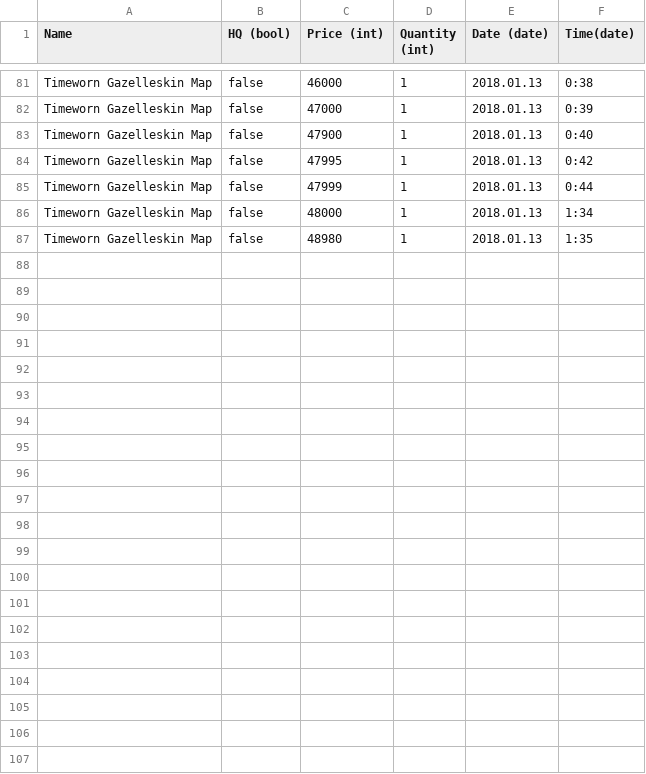
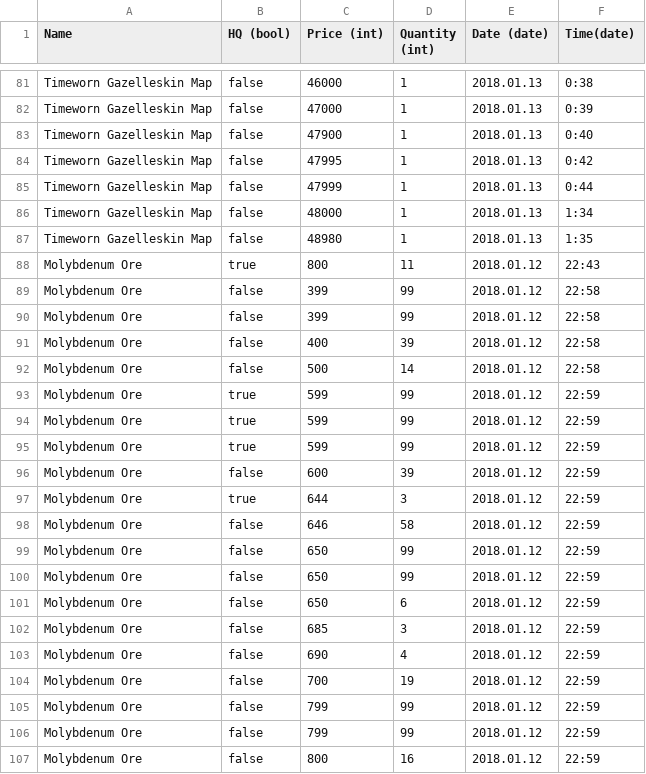
Before and after one commit to isetr/ffmarket, a CSV file: FFMarket/Content/db.csv, drawn as a sheet; only a part is shown, gaps mark what is left out.

Commit message:
Add Molybdenum Ore

```diff
--- a/FFMarket/Content/db.csv
+++ b/FFMarket/Content/db.csv
@@ -87 +87,21 @@ Timeworn Gazelleskin Map,false,48000,1,2018.01.13,1:34
 Timeworn Gazelleskin Map,false,48980,1,2018.01.13,1:35
+Molybdenum Ore,true,800,11,2018.01.12,22:43
+Molybdenum Ore,false,399,99,2018.01.12,22:58
+Molybdenum Ore,false,399,99,2018.01.12,22:58
+Molybdenum Ore,false,400,39,2018.01.12,22:58
+Molybdenum Ore,false,500,14,2018.01.12,22:58
+Molybdenum Ore,true,599,99,2018.01.12,22:59
+Molybdenum Ore,true,599,99,2018.01.12,22:59
+Molybdenum Ore,true,599,99,2018.01.12,22:59
+Molybdenum Ore,false,600,39,2018.01.12,22:59
+Molybdenum Ore,true,644,3,2018.01.12,22:59
+Molybdenum Ore,false,646,58,2018.01.12,22:59
+Molybdenum Ore,false,650,99,2018.01.12,22:59
+Molybdenum Ore,false,650,99,2018.01.12,22:59
+Molybdenum Ore,false,650,6,2018.01.12,22:59
+Molybdenum Ore,false,685,3,2018.01.12,22:59
+Molybdenum Ore,false,690,4,2018.01.12,22:59
+Molybdenum Ore,false,700,19,2018.01.12,22:59
+Molybdenum Ore,false,799,99,2018.01.12,22:59
+Molybdenum Ore,false,799,99,2018.01.12,22:59
+Molybdenum Ore,false,800,16,2018.01.12,22:59
```
